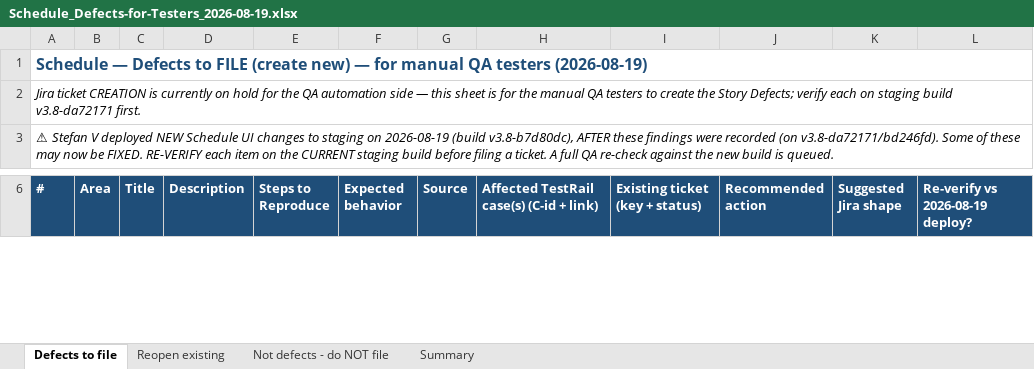
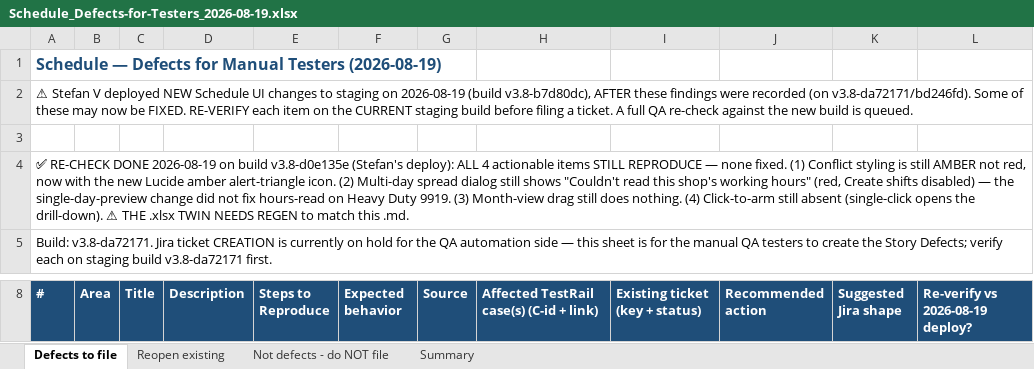
Before and after one commit to bilalmuzamil-sketch/Manual-test-Cases, an Excel workbook: build/schedule/build-verify-2026-08-18/Schedule_Defects-for-Testers_2026-08-19.xlsx, sheet Defects to file, drawn as a sheet; only a part is shown, gaps mark what is left out; values as stored, in another font and other column widths than the file's, no borders; removed rows and columns are numbered as before the commit, all else as after; the diff covers the shown part only; the diff names each change by its address in the sheet, - before the commit and + after, or states it on an @@ line.

```diff
--- a/build/schedule/build-verify-2026-08-18/Schedule_Defects-for-Testers_2026-08-19.xlsx (sheet Defects to file)
+++ b/build/schedule/build-verify-2026-08-18/Schedule_Defects-for-Testers_2026-08-19.xlsx (sheet Defects to file)
-A1 (#): …— Defects to FILE (create new) — for manual QA testers (2026-08-19)
+A1 (#): …— Defects for Manual Testers (2026-08-19)
-A1:L1 merged
-row 2: Jira ticket CREATION is currently on hold for the QA automation side — this sheet is for the manual QA testers to create the Story Defects; verify each on staging build v3.8-da72171 first.
-A2 italic: on
+A2 italic: off
-A3:L3 merged
+row 3: (empty)
+row 4: ✅ RE-CHECK DONE 2026-08-19 on build v3.8-d0e135e (Stefan's deploy): ALL 4 actionable items STILL REPRODUCE — none fixed. (1) Conflict styling is still AMBER not red, now with the new Lucide amber alert-triangle icon. (2) Multi-day spread dialog still shows "Couldn't read this shop's working hours" (red, Create shifts disabled) — the single-day-preview change did not fix hours-read on Heavy Duty 9919. (3) Month-view drag still does nothing. (4) Click-to-arm still absent (single-click opens the drill-down). ⚠ THE .xlsx TWIN NEEDS REGEN to match this .md.
+row 5: Build: v3.8-da72171. Jira ticket CREATION is currently on hold for the QA automation side — this sheet is for the manual QA testers to create the Story Defects; verify each on staging build v3.8-da72171 first.
```
Also changed, not shown: 2 edited cells, cell formats and merged cells elsewhere in this sheet, sheet Summary, sheet Reopen existing, sheet Not defects - do NOT file, build/report-suite/build-verify-2026-08-18/Defects-for-Testers_ReportSuite-and-Schedule_2026-08-19.xlsx, 4 other files.
